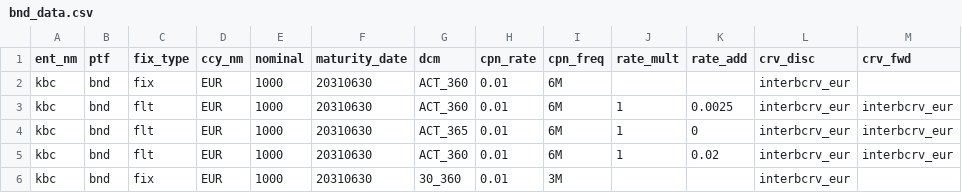
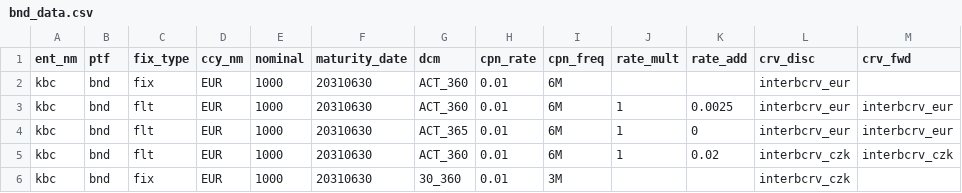
Before and after one commit to Macky1979/pyFinMat, a CSV file: data/inputs/positions/bnd_data.csv, drawn as a sheet.

Commit message:
trying to vectorize calculation of discounting factor and forward rate

```diff
--- a/data/inputs/positions/bnd_data.csv
+++ b/data/inputs/positions/bnd_data.csv
@@ -4,3 +4,3 @@ kbc,bnd,flt,EUR,1000,20310630,ACT_360,0.01,6M,1,0.0025,interbcrv_eur,interbcrv_e
 kbc,bnd,flt,EUR,1000,20310630,ACT_365,0.01,6M,1,0,interbcrv_eur,interbcrv_eur
-kbc,bnd,flt,EUR,1000,20310630,ACT_360,0.01,6M,1,0.02,interbcrv_eur,interbcrv_eur
-kbc,bnd,fix,EUR,1000,20310630,30_360,0.01,3M,,,interbcrv_eur,
+kbc,bnd,flt,EUR,1000,20310630,ACT_360,0.01,6M,1,0.02,interbcrv_czk,interbcrv_czk
+kbc,bnd,fix,EUR,1000,20310630,30_360,0.01,3M,,,interbcrv_czk,
```
Also changed, not shown: 7 other files.
